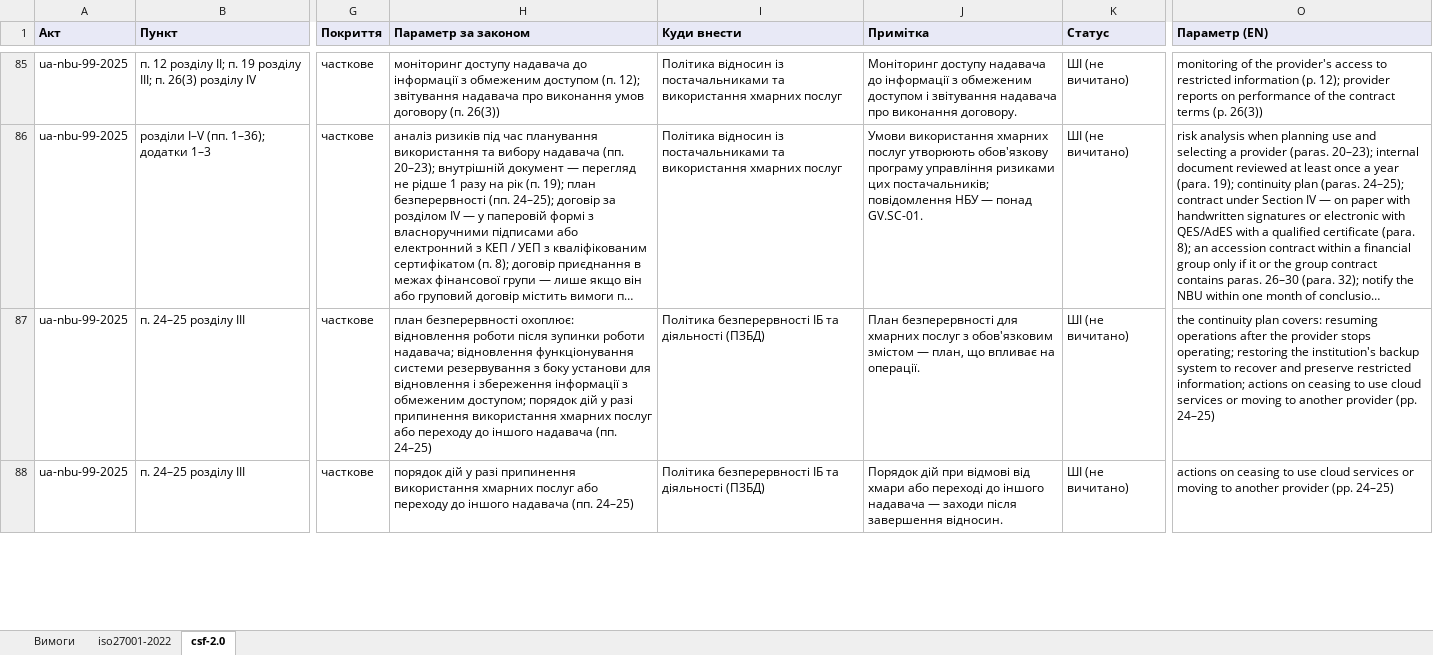
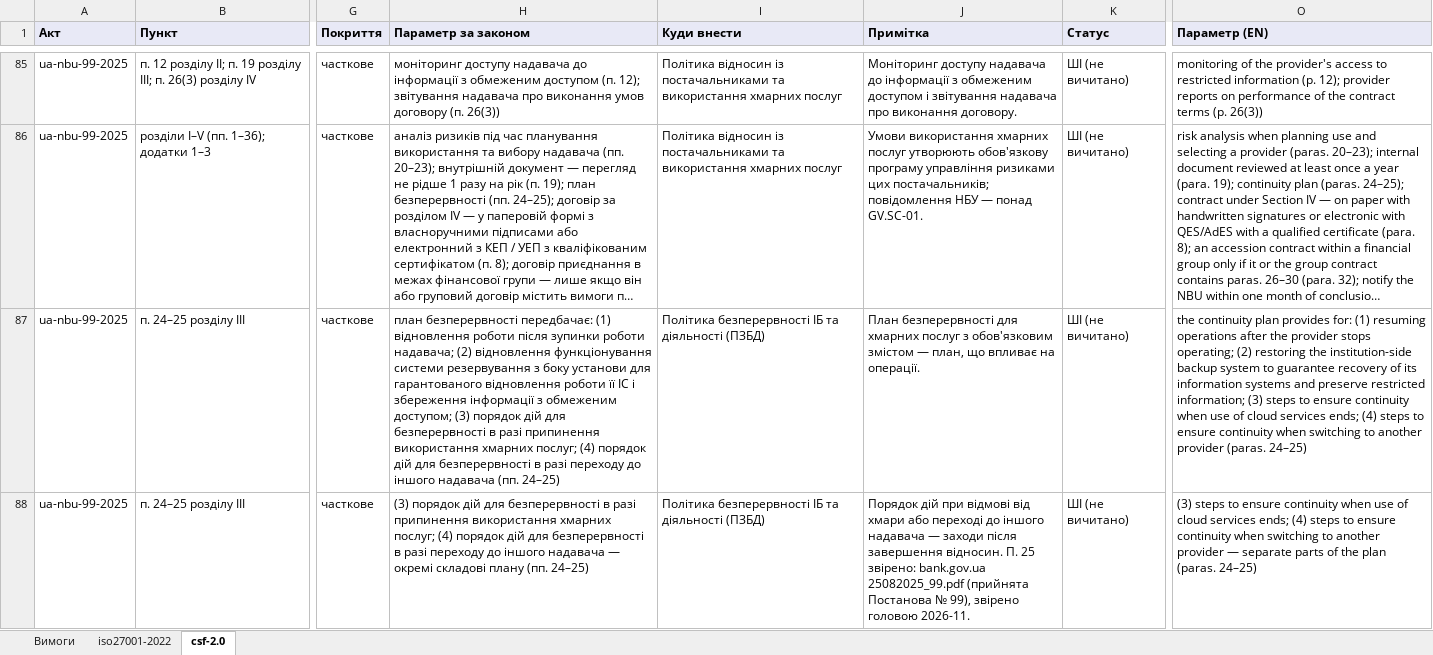
Before and after one commit to Ivan-Gokin/grc-foundation-ua, an Excel workbook: mappings/nbu.xlsx, sheet csf-2.0, drawn as a sheet; only a part is shown, gaps mark what is left out; long unchanged cells end in …; values as stored, in another font and other column widths than the file's, no borders; the diff covers the shown part only; the diff names each change by its address in the sheet, - before the commit and + after, or states it on an @@ line.

```diff
--- a/mappings/nbu.xlsx (sheet csf-2.0)
+++ b/mappings/nbu.xlsx (sheet csf-2.0)
-H87 (Параметр за законом): план безперервності охоплює: відновлення роботи після зупинки роботи надавача; відновлення функціонування системи резервування з боку установи для відновлення і збереження інформації з обмеженим доступом; порядок дій у разі припинення використання хмарних послуг або переходу до…
+H87 (Параметр за законом): план безперервності передбачає: (1) відновлення роботи після зупинки роботи надавача; (2) відновлення функціонування системи резервування з боку установи для гарантованого відновлення роботи її ІС і збереження інформації з обмеженим доступом; (3) порядок дій для безперервності в разі припинення використання хмарних послуг; (4) порядок дій для безперервності в разі переходу до…
-O87 (Параметр (EN)): …continuity plan covers: resuming operations after the provider stops operating; restoring the institution's backup system to recover and preserve restricted information; actions on ceasing to use cloud services or moving to another provider (pp. 24–25)
+O87 (Параметр (EN)): …continuity plan provides for: (1) resuming operations after the provider stops operating; (2) restoring the institution-side backup system to guarantee recovery of its information systems and preserve restricted information; (3) steps to ensure continuity when use of cloud services ends; (4) steps to ensure continuity when switching to another provider (paras. 24–25)
-H88 (Параметр за законом): порядок дій у разі припинення використання хмарних послуг або переходу до іншого надавача (пп. 24–25)
+H88 (Параметр за законом): (3) порядок дій для безперервності в разі припинення використання хмарних послуг; (4) порядок дій для безперервності в разі переходу до іншого надавача — окремі складові плану (пп. 24–25)
-J88 (Примітка): …завершення відносин.
+J88 (Примітка): …завершення відносин. П. 25 звірено: bank.gov.ua 25082025_99.pdf (прийнята Постанова № 99), звірено головою 2026-11.
-O88 (Параметр (EN)): actions on ceasing to use cloud services or moving to another provider (pp. 24–25)
+O88 (Параметр (EN)): (3) steps to ensure continuity when use of cloud services ends; (4) steps to ensure continuity when switching to another provider — separate parts of the plan (paras. 24–25)
```
Also changed, not shown: 4 added rows and 9 edited cells elsewhere in this sheet, sheet iso27001-2022, sheet Вимоги, mappings/cmu-373-736.xlsx, mappings/law-80-94-vr.xlsx, 1 other file.
